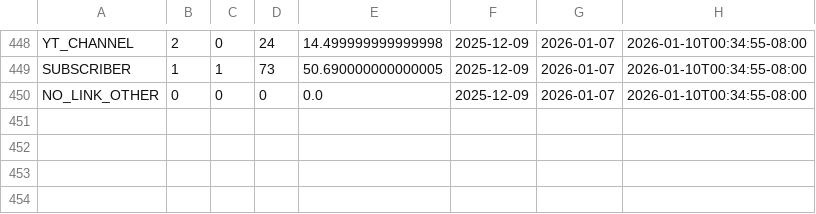
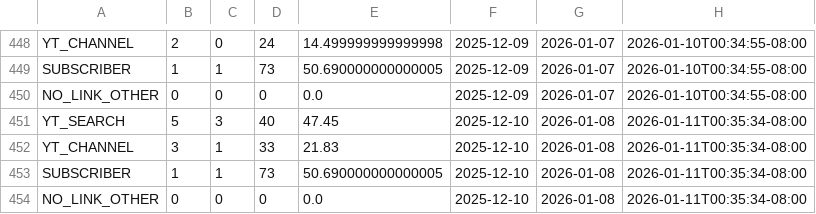
Before and after one commit to zeafang/kepilot-youtube_channel, a CSV file: yta_outputs/yta_traffic_sources.csv, drawn as a sheet; only a part is shown, gaps mark what is left out.

```diff
--- a/yta_outputs/yta_traffic_sources.csv
+++ b/yta_outputs/yta_traffic_sources.csv
@@ -450 +450,5 @@ SUBSCRIBER,1,1,73,50.690000000000005,2025-12-09,2026-01-07,2026-01-10T00:34:55-0
 NO_LINK_OTHER,0,0,0,0.0,2025-12-09,2026-01-07,2026-01-10T00:34:55-08:00
+YT_SEARCH,5,3,40,47.45,2025-12-10,2026-01-08,2026-01-11T00:35:34-08:00
+YT_CHANNEL,3,1,33,21.83,2025-12-10,2026-01-08,2026-01-11T00:35:34-08:00
+SUBSCRIBER,1,1,73,50.690000000000005,2025-12-10,2026-01-08,2026-01-11T00:35:34-08:00
+NO_LINK_OTHER,0,0,0,0.0,2025-12-10,2026-01-08,2026-01-11T00:35:34-08:00
```
Also changed, not shown: yta_outputs/yta_daily_trend.csv, yta_outputs/yta_top_videos.csv.
